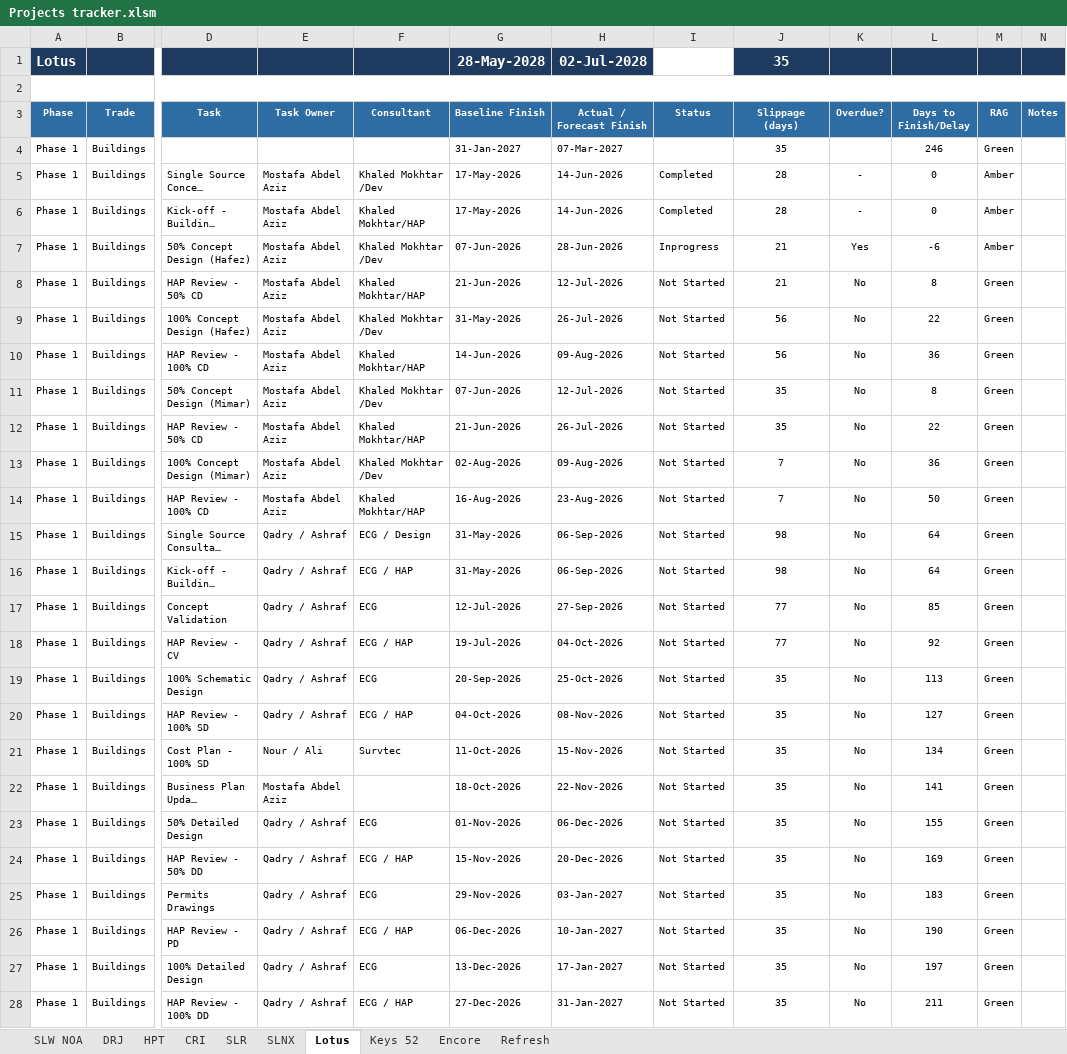
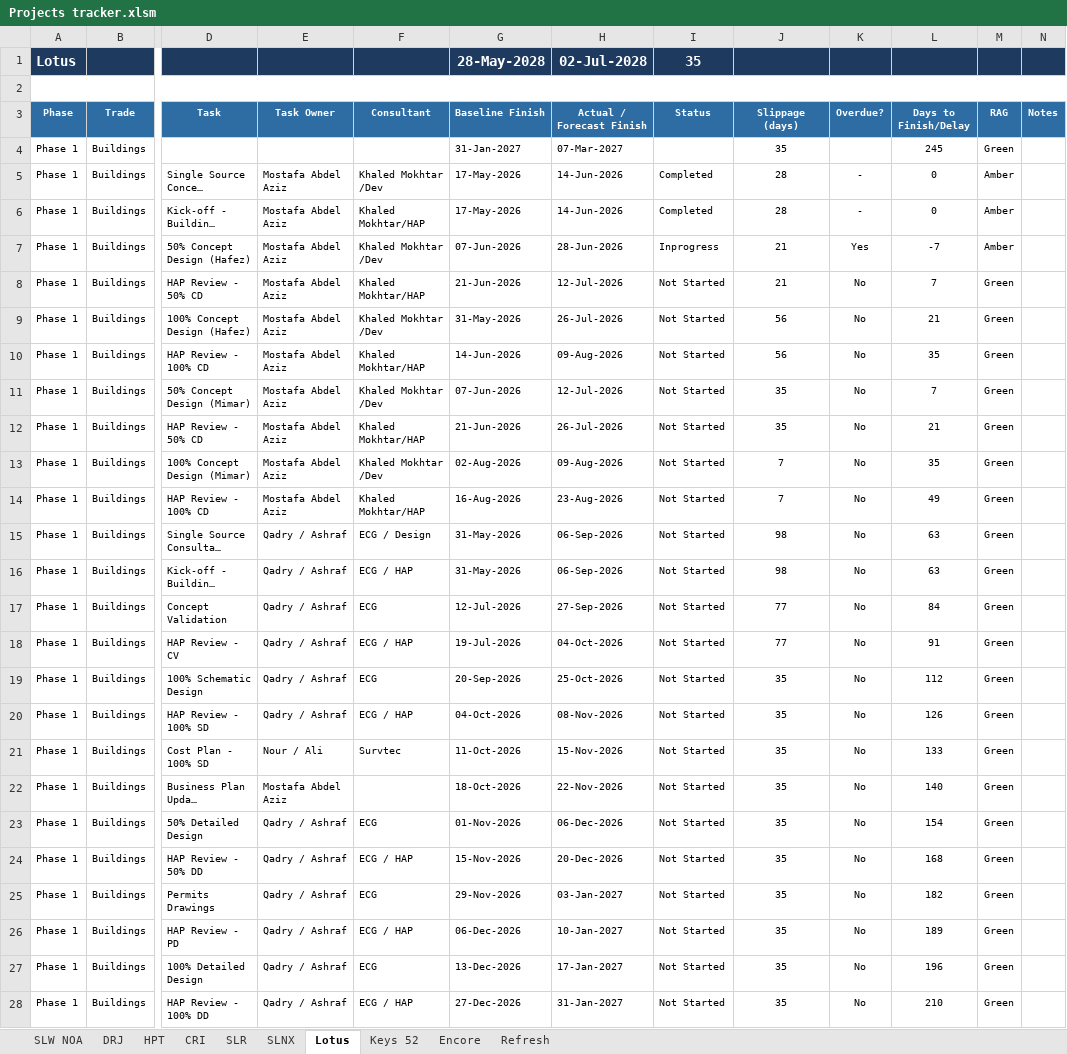
Before and after one commit to Hussammamdouh/HAP, an Excel workbook: Projects tracker.xlsm, sheet Lotus, drawn as a sheet; only a part is shown, gaps mark what is left out; long unchanged cells end in …; values as stored, in another font and other column widths than the file's, no borders; conditional formats not drawn; the diff covers the shown part only; the diff names each change by its address in the sheet, - before the commit and + after, or states it on an @@ line.

```diff
--- a/Projects tracker.xlsm (sheet Lotus)
+++ b/Projects tracker.xlsm (sheet Lotus)
-I1 (Status): (empty)
+I1 (Status): 35
-I1 fill: none
+I1 fill: #1F3A5F
-J1 (Slippage (days)): 35
+J1 (Slippage (days)): (empty)
-L4 (Days to Finish/Delay): 246
+L4 (Days to Finish/Delay): 245
-L7 (Days to Finish/Delay): -6
+L7 (Days to Finish/Delay): -7
-L8 (Days to Finish/Delay): 8
+L8 (Days to Finish/Delay): 7
-L9 (Days to Finish/Delay): 22
+L9 (Days to Finish/Delay): 21
-L10 (Days to Finish/Delay): 36
+L10 (Days to Finish/Delay): 35
-L11 (Days to Finish/Delay): 8
+L11 (Days to Finish/Delay): 7
-L12 (Days to Finish/Delay): 22
+L12 (Days to Finish/Delay): 21
-L13 (Days to Finish/Delay): 36
+L13 (Days to Finish/Delay): 35
-L14 (Days to Finish/Delay): 50
+L14 (Days to Finish/Delay): 49
-L15:L16 (Days to Finish/Delay): 64
+L15:L16 (Days to Finish/Delay): 63
-L17 (Days to Finish/Delay): 85
+L17 (Days to Finish/Delay): 84
-L18 (Days to Finish/Delay): 92
+L18 (Days to Finish/Delay): 91
-L19 (Days to Finish/Delay): 113
+L19 (Days to Finish/Delay): 112
-L20 (Days to Finish/Delay): 127
+L20 (Days to Finish/Delay): 126
-L21 (Days to Finish/Delay): 134
+L21 (Days to Finish/Delay): 133
-L22 (Days to Finish/Delay): 141
+L22 (Days to Finish/Delay): 140
-L23 (Days to Finish/Delay): 155
+L23 (Days to Finish/Delay): 154
-L24 (Days to Finish/Delay): 169
+L24 (Days to Finish/Delay): 168
-L25 (Days to Finish/Delay): 183
+L25 (Days to Finish/Delay): 182
-L26 (Days to Finish/Delay): 190
+L26 (Days to Finish/Delay): 189
-L27 (Days to Finish/Delay): 197
+L27 (Days to Finish/Delay): 196
-L28 (Days to Finish/Delay): 211
+L28 (Days to Finish/Delay): 210
```
Also changed, not shown: 152 edited cells elsewhere in this sheet, sheet CRI, sheet SLW NOA, sheet SLR, sheet DRJ, sheet HPT, sheet SLNX, 2 more sheets, hidden cells, 3 other files.
